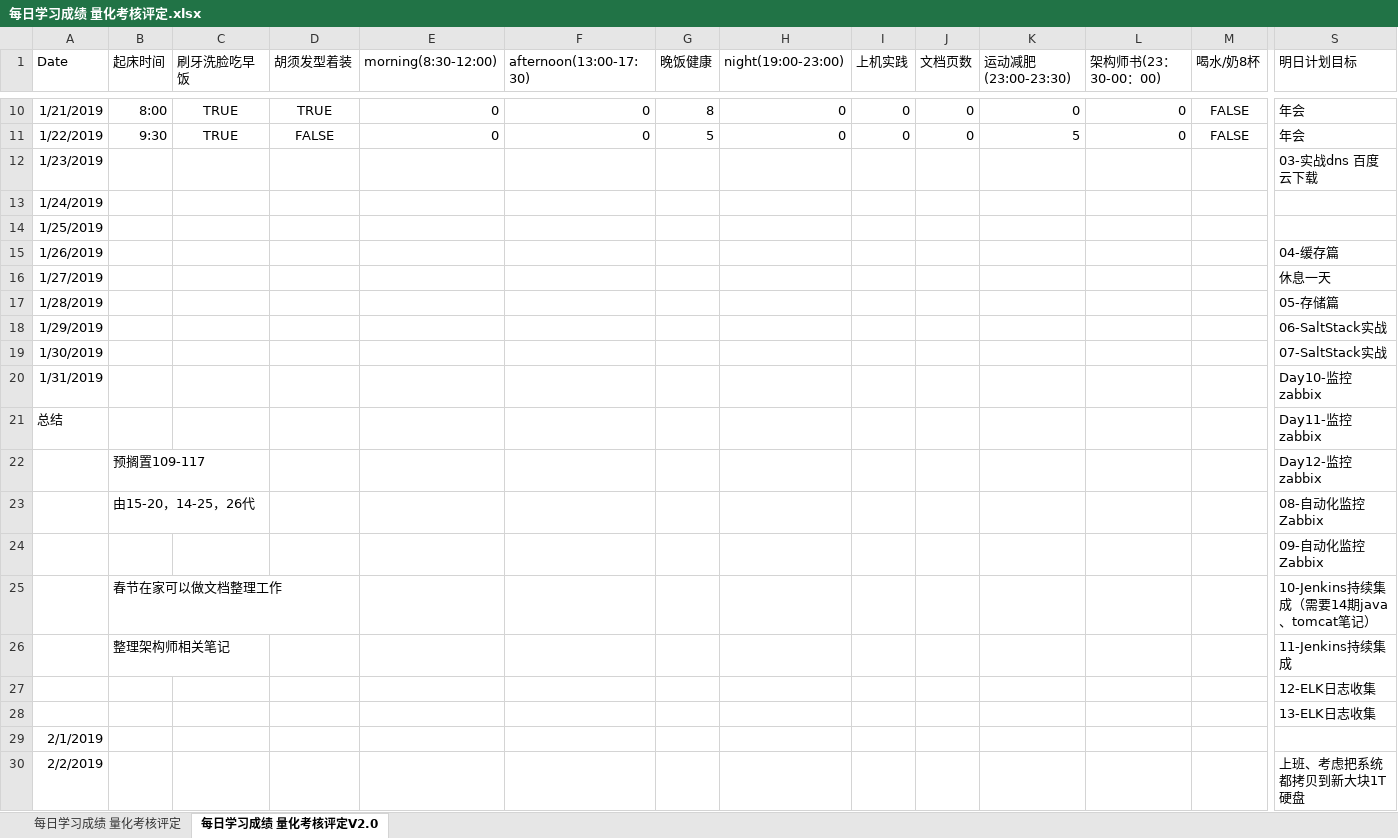
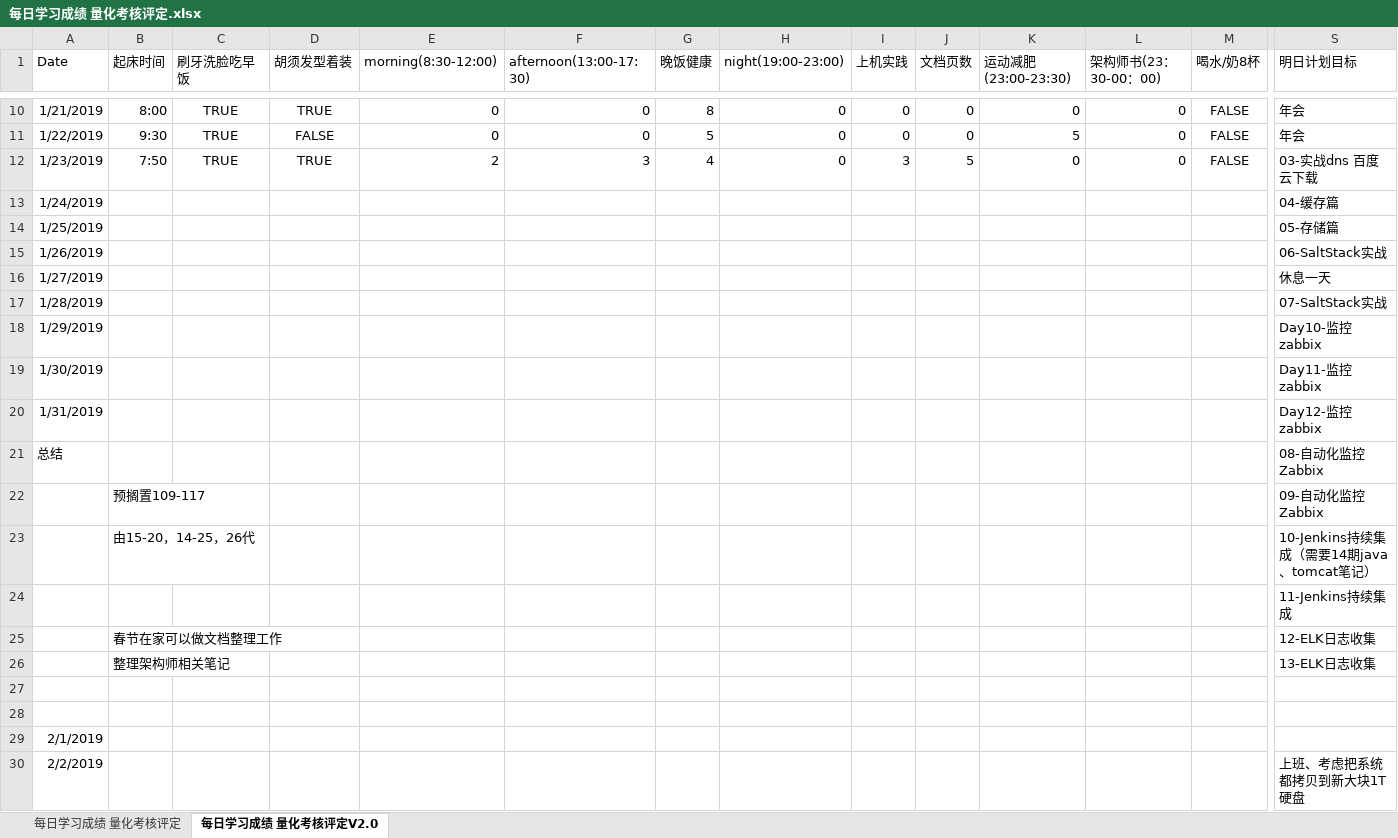
Before and after one commit to nbnbnborg/some_luckey, an Excel workbook: 做人做事奋斗成长经验/每日学习成绩 量化考核评定.xlsx, sheet 每日学习成绩 量化考核评定V2.0, drawn as a sheet; only a part is shown, gaps mark what is left out; values as stored, in another font and other column widths than the file's, no borders; the diff covers the shown part only; the diff names each change by its address in the sheet, - before the commit and + after, or states it on an @@ line.

Commit message:
Update 每日学习成绩 量化考核评定.xlsx

```diff
--- a/做人做事奋斗成长经验/每日学习成绩 量化考核评定.xlsx (sheet 每日学习成绩 量化考核评定V2.0)
+++ b/做人做事奋斗成长经验/每日学习成绩 量化考核评定.xlsx (sheet 每日学习成绩 量化考核评定V2.0)
-B12 (起床时间): (empty)
+B12 (起床时间): 7:50
-C12 (刷牙洗脸吃早饭): (empty)
+C12 (刷牙洗脸吃早饭): TRUE
-D12 (胡须发型着装): (empty)
+D12 (胡须发型着装): TRUE
-E12 (morning(8:30-12:00)): (empty)
+E12 (morning(8:30-12:00)): 2
-F12 (afternoon(13:00-17:30)): (empty)
+F12 (afternoon(13:00-17:30)): 3
-G12 (晚饭健康): (empty)
+G12 (晚饭健康): 4
-H12 (night(19:00-23:00)): (empty)
+H12 (night(19:00-23:00)): 0
-I12 (上机实践): (empty)
+I12 (上机实践): 3
-J12 (文档页数): (empty)
+J12 (文档页数): 5
-K12 (运动减肥(23:00-23:30)): (empty)
+K12 (运动减肥(23:00-23:30)): 0
-L12 (架构师书(23：30-00：00)): (empty)
+L12 (架构师书(23：30-00：00)): 0
-M12 (喝水/奶8杯): (empty)
+M12 (喝水/奶8杯): FALSE
-S13 (明日计划目标): (empty)
+S13 (明日计划目标): 04-缓存篇
-S14 (明日计划目标): (empty)
+S14 (明日计划目标): 05-存储篇
-S15 (明日计划目标): 04-缓存篇
+S15 (明日计划目标): 06-SaltStack实战
-S17 (明日计划目标): 05-存储篇
+S17 (明日计划目标): 07-SaltStack实战
-S18 (明日计划目标): 06-SaltStack实战
+S18 (明日计划目标): Day10-监控zabbix
-S19 (明日计划目标): 07-SaltStack实战
+S19 (明日计划目标): Day11-监控zabbix
-S20 (明日计划目标): Day10-监控zabbix
+S20 (明日计划目标): Day12-监控zabbix
-S21 (明日计划目标): Day11-监控zabbix
+S21 (明日计划目标): 08-自动化监控Zabbix
-S22 (明日计划目标): Day12-监控zabbix
+S22 (明日计划目标): 09-自动化监控Zabbix
-S23 (明日计划目标): 08-自动化监控Zabbix
+S23 (明日计划目标): 10-Jenkins持续集成（需要14期java、tomcat笔记）
-S24 (明日计划目标): 09-自动化监控Zabbix
+S24 (明日计划目标): 11-Jenkins持续集成
-S25 (明日计划目标): 10-Jenkins持续集成（需要14期java、tomcat笔记）
+S25 (明日计划目标): 12-ELK日志收集
-S26 (明日计划目标): 11-Jenkins持续集成
+S26 (明日计划目标): 13-ELK日志收集
-S27 (明日计划目标): 12-ELK日志收集
+S27 (明日计划目标): (empty)
-S28 (明日计划目标): 13-ELK日志收集
+S28 (明日计划目标): (empty)
```
Also changed, not shown: 6 edited cells elsewhere in this sheet.
